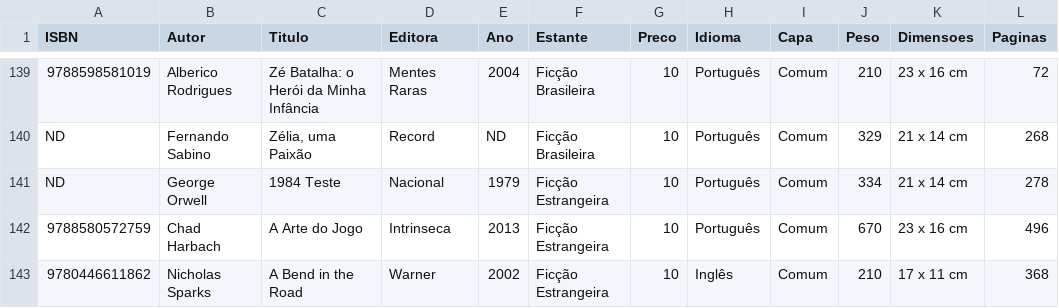
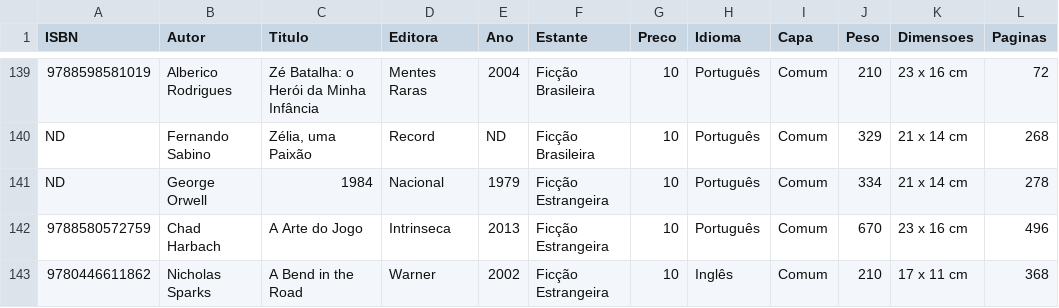
Before and after one commit to andguerreiro/sebomenostelas, a CSV file: catalogo.csv, drawn as a sheet; only a part is shown, gaps mark what is left out; the diff names each change by its address in the sheet, - before the commit and + after, or states it on an @@ line.

Commit message:
Updated catalog

```diff
--- a/catalogo.csv
+++ b/catalogo.csv
-C141 (Titulo): 1984 Teste
+C141 (Titulo): 1984
```
